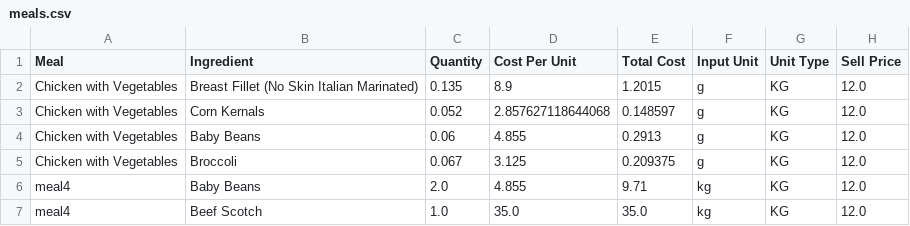
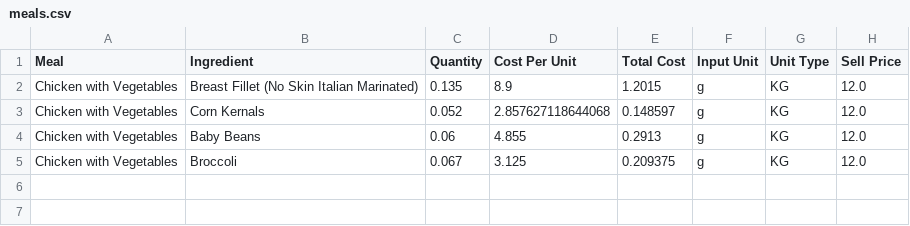
Before and after one commit to LukeCreativeInd/cleaneatscostings, a CSV file: data/meals.csv, drawn as a sheet.

Commit message:
Delete meal meal4 2025-08-08T03:19:52.041694Z

```diff
--- a/data/meals.csv
+++ b/data/meals.csv
@@ -5,3 +5 @@ Chicken with Vegetables,Baby Beans,0.06,4.855,0.2913,g,KG,12.0
 Chicken with Vegetables,Broccoli,0.067,3.125,0.209375,g,KG,12.0
-meal4,Baby Beans,2.0,4.855,9.71,kg,KG,12.0
-meal4,Beef Scotch,1.0,35.0,35.0,kg,KG,12.0
```
